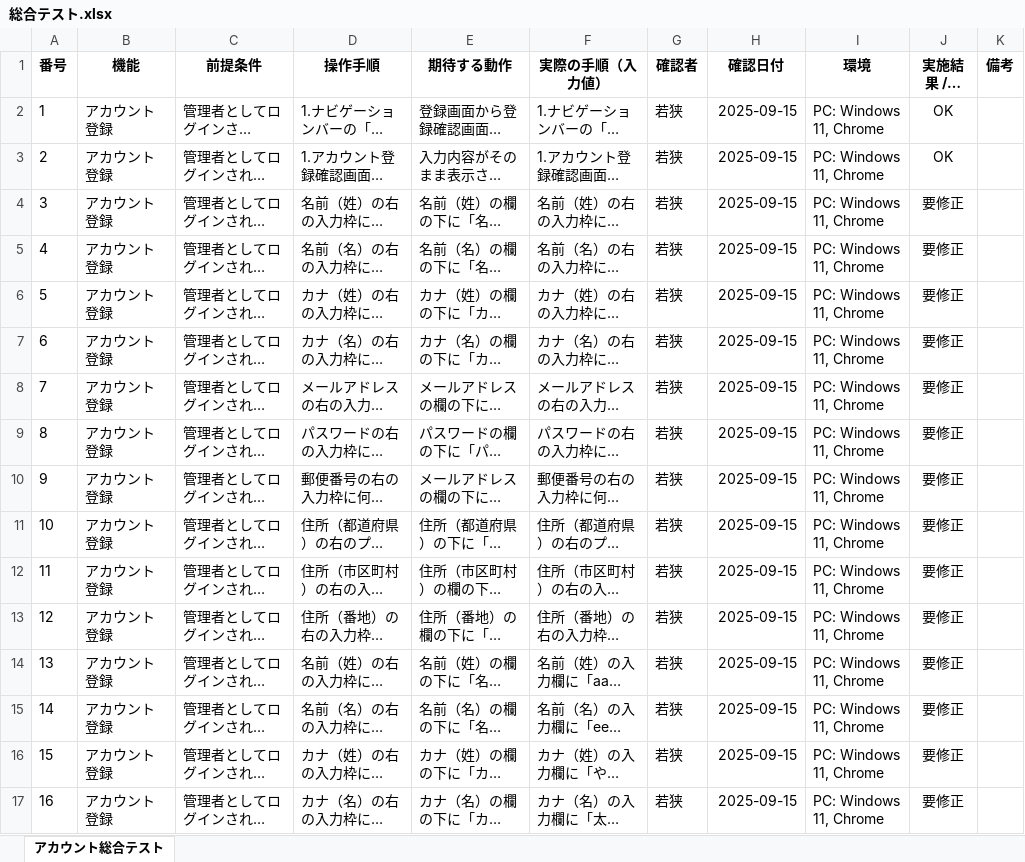
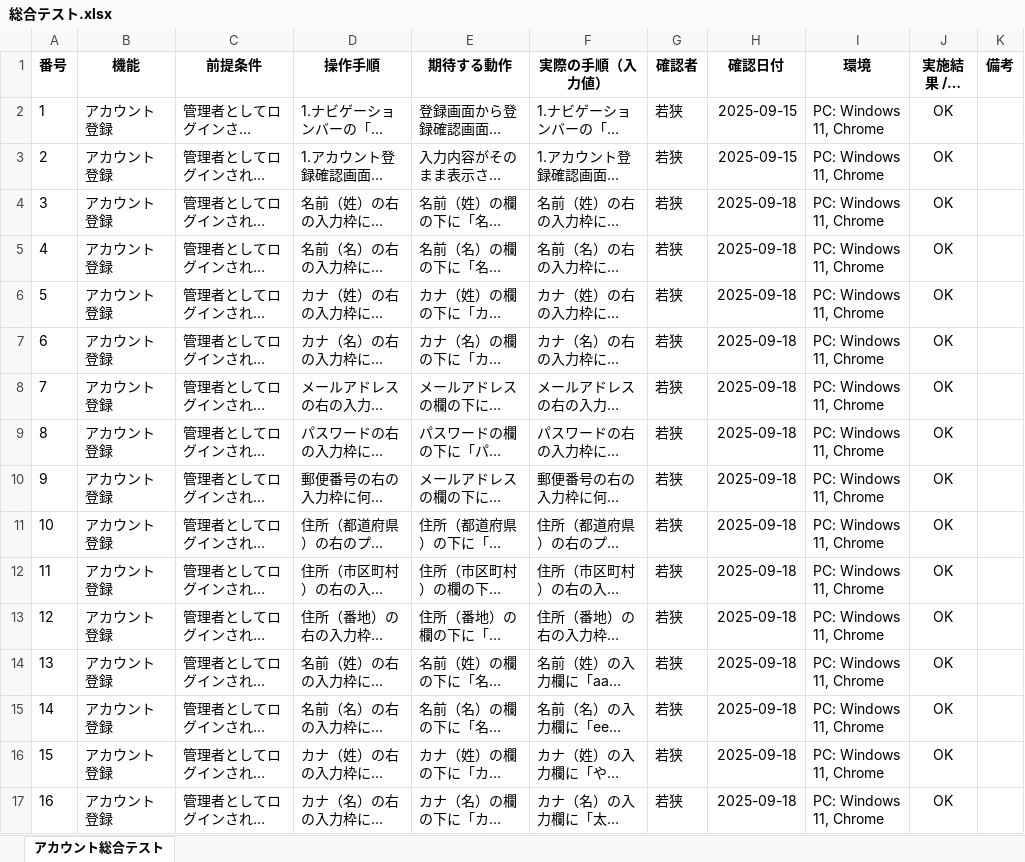
Before and after one commit to waka-di/-, an Excel workbook: 総合テスト.xlsx, sheet アカウント総合テスト, drawn as a sheet; only a part is shown; long unchanged cells end in …; values as stored, in another font and other column widths than the file's, no borders; the diff covers the shown part only; the diff names each change by its address in the sheet, - before the commit and + after, or states it on an @@ line.

Commit message:
総合テスト再テスト、追加項目作成完了

```diff
--- a/総合テスト.xlsx (sheet アカウント総合テスト)
+++ b/総合テスト.xlsx (sheet アカウント総合テスト)
-H4:H17 (確認日付): 2025-09-15
+H4:H17 (確認日付): 2025-09-18
-J4:J17 (実施結果 / 判定): 要修正
+J4:J17 (実施結果 / 判定): OK
```
Also changed, not shown: 10 added rows and 58 edited cells elsewhere in this sheet.
